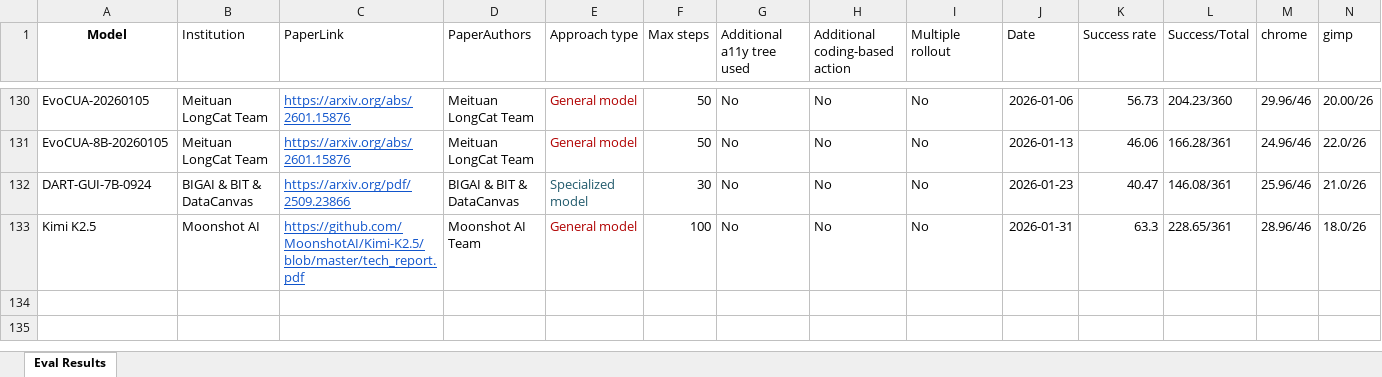
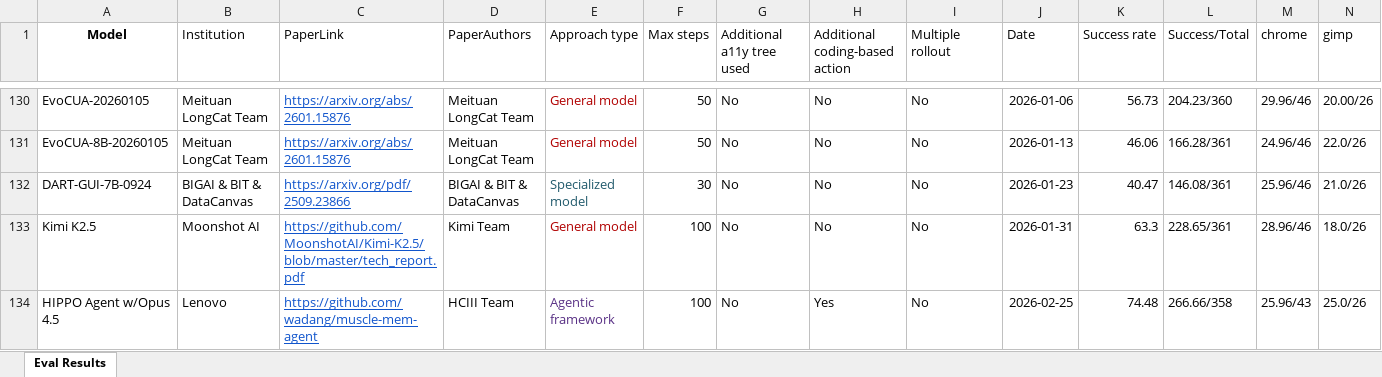
Before and after one commit to OS-World/OS-World.github.io, an Excel workbook: static/data/osworld_verified_results.xlsx, sheet Eval Results, drawn as a sheet; only a part is shown, gaps mark what is left out; values as stored, in another font and other column widths than the file's, no borders; rows hold the shown columns only; the diff names each change by its address in the sheet, - before the commit and + after, or states it on an @@ line.

Commit message:
Update hippo result

```diff
--- a/static/data/osworld_verified_results.xlsx (sheet Eval Results)
+++ b/static/data/osworld_verified_results.xlsx (sheet Eval Results)
-D133 (PaperAuthors): Moonshot AI Team
+D133 (PaperAuthors): Kimi Team
+row 134: HIPPO Agent w/Opus 4.5 | Lenovo | https://github.com/wadang/muscle-mem-agent | HCIII Team | Agentic framework | 100 | No | Yes | No | 2026-02-25 | 74.48 | 266.66/358 | 25.96/43 | 25.0/26
```
